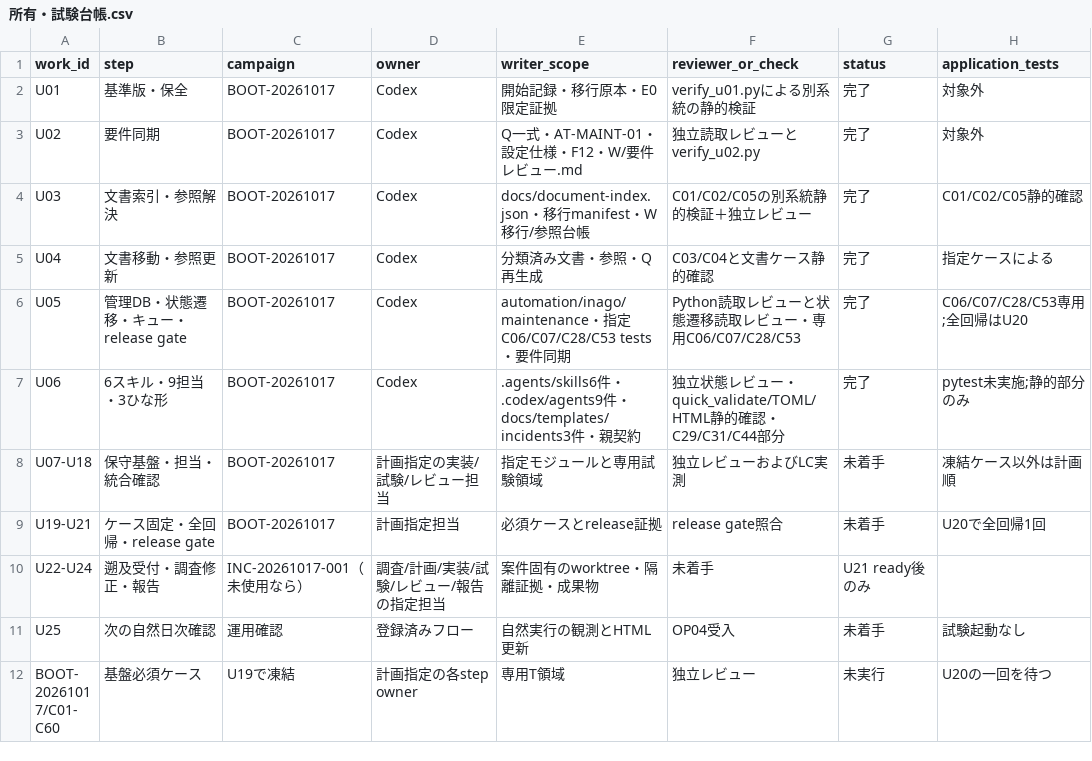
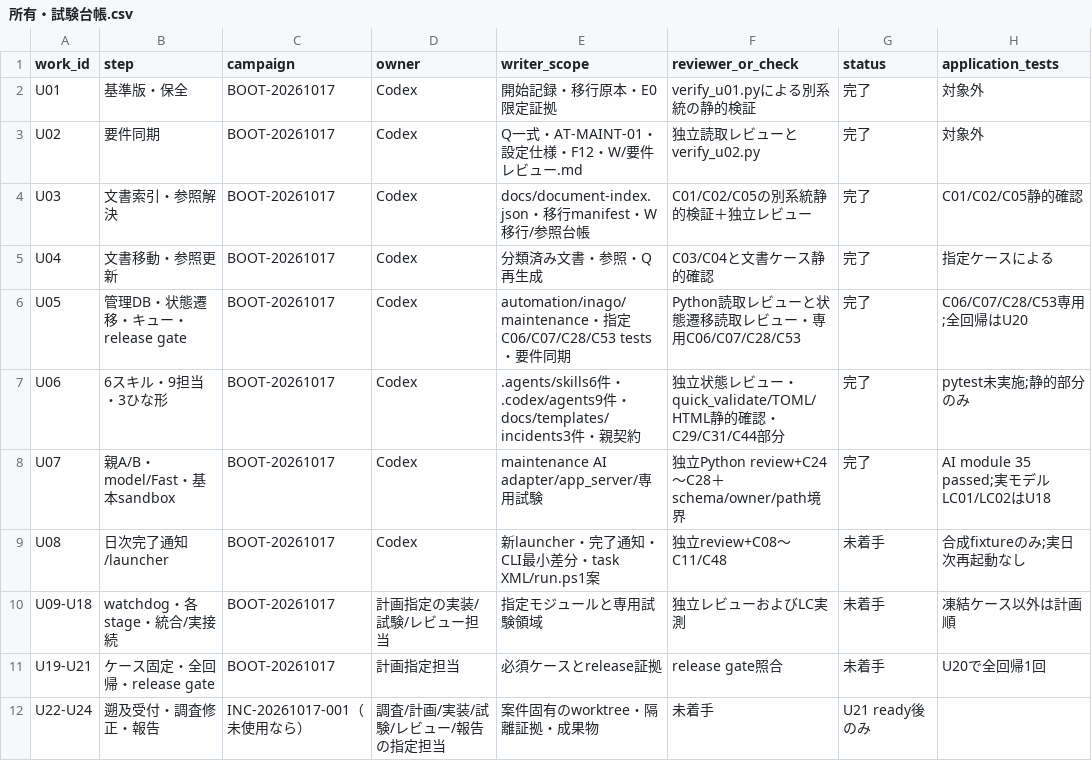
Before and after one commit to ute3g2n/rakuten-room-inago, a CSV file: worklogs/projects/maintenance/所有・試験台帳.csv, drawn as a sheet; only a part is shown; the shorter side is filled out with more unchanged rows.

```diff
--- a/worklogs/projects/maintenance/所有・試験台帳.csv
+++ b/worklogs/projects/maintenance/所有・試験台帳.csv
@@ -7,3 +7,5 @@ U05,管理DB・状態遷移・キュー・release gate,BOOT-20261017,Codex,autom
 U06,6スキル・9担当・3ひな形,BOOT-20261017,Codex,.agents/skills6件・.codex/agents9件・docs/templates/incidents3件・親契約,独立状態レビュー・quick_validate/TOML/HTML静的確認・C29/C31/C44部分,完了,pytest未実施;静的部分のみ
-U07-U18,保守基盤・担当・統合確認,BOOT-20261017,計画指定の実装/試験/レビュー担当,指定モジュールと専用試験領域,独立レビューおよびLC実測,未着手,凍結ケース以外は計画順
+U07,親A/B・model/Fast・基本sandbox,BOOT-20261017,Codex,maintenance AI adapter/app_server/専用試験,独立Python review+C24～C28＋schema/owner/path境界,完了,AI module 35 passed;実モデルLC01/LC02はU18
+U08,日次完了通知/launcher,BOOT-20261017,Codex,新launcher・完了通知・CLI最小差分・task XML/run.ps1案,独立review+C08～C11/C48,未着手,合成fixtureのみ;実日次再起動なし
+U09-U18,watchdog・各stage・統合/実接続,BOOT-20261017,計画指定の実装/試験/レビュー担当,指定モジュールと専用試験領域,独立レビューおよびLC実測,未着手,凍結ケース以外は計画順
 U19-U21,ケース固定・全回帰・release gate,BOOT-20261017,計画指定担当,必須ケースとrelease証拠,release gate照合,未着手,U20で全回帰1回
```
Also changed, not shown: 16 other files.
